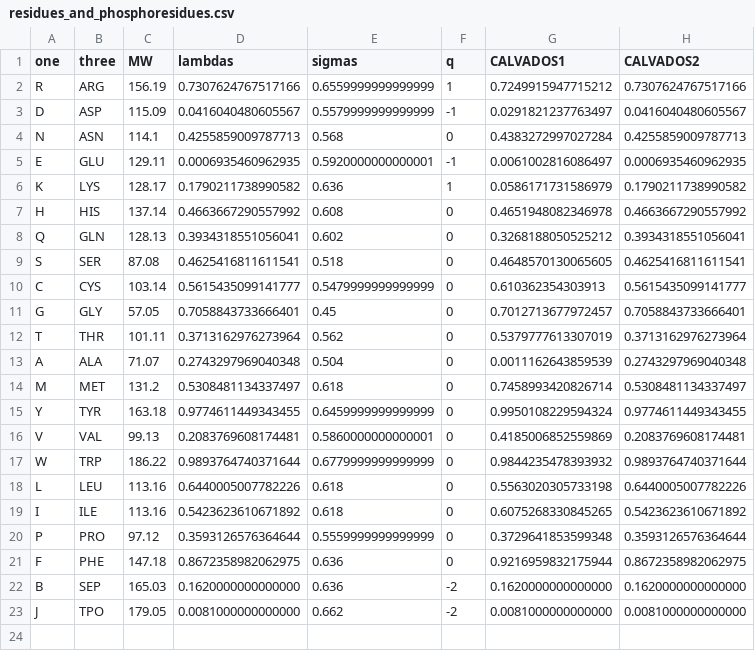
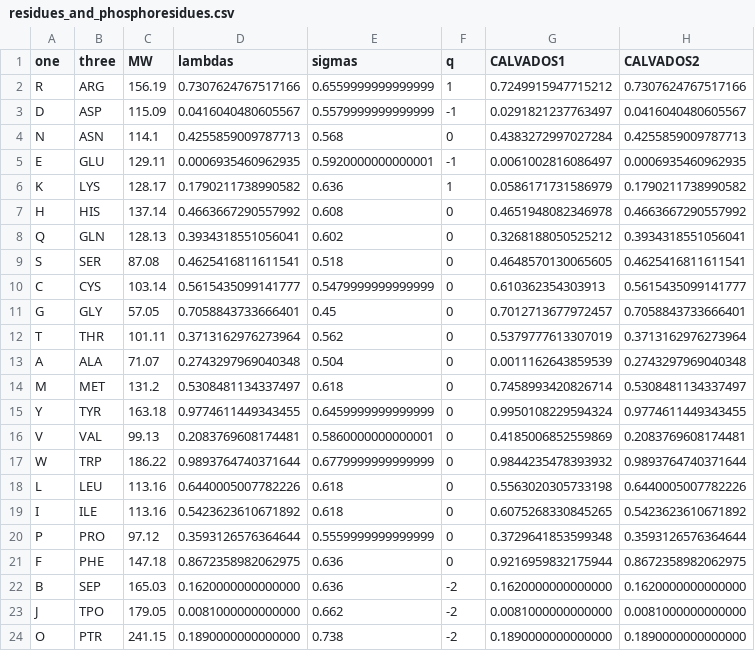
Before and after one commit to Jules-Marien/CALVADOS_phosphorylations, a CSV file: residues_and_phosphoresidues.csv, drawn as a sheet.

Commit message:
Add files via upload

```diff
--- a/residues_and_phosphoresidues.csv
+++ b/residues_and_phosphoresidues.csv
@@ -23 +23,2 @@ B,SEP,165.03,0.1620000000000000,0.636,-2,0.1620000000000000,0.1620000000000000
 J,TPO,179.05,0.0081000000000000,0.662,-2,0.0081000000000000,0.0081000000000000
+O,PTR,241.15,0.1890000000000000,0.738,-2,0.1890000000000000,0.1890000000000000
```
